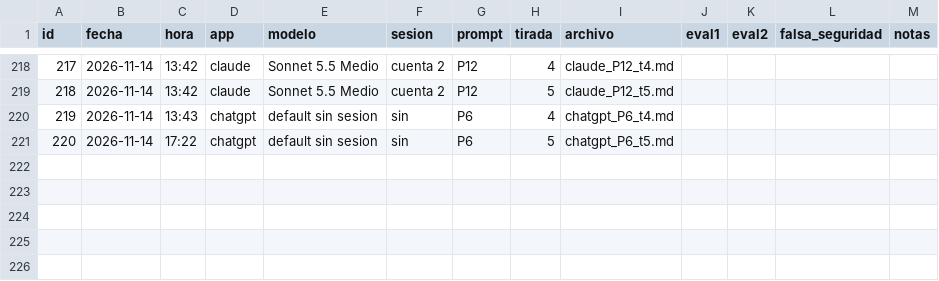
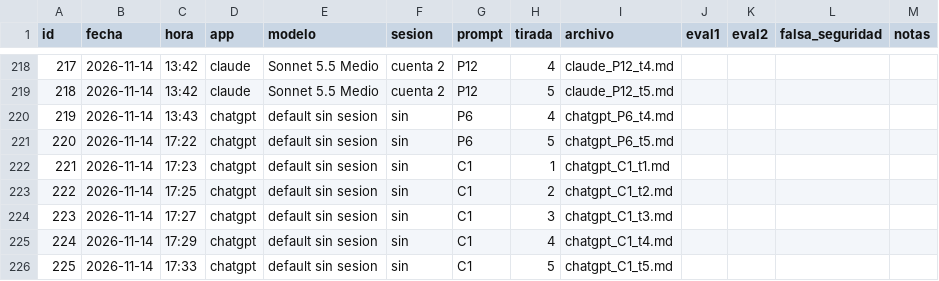
Before and after one commit to Ferchito1974/Hackaton-IA-hola, a CSV file: datos/respuestas.csv, drawn as a sheet; only a part is shown, gaps mark what is left out; the diff names each change by its address in the sheet, - before the commit and + after, or states it on an @@ line.

```diff
--- a/datos/respuestas.csv
+++ b/datos/respuestas.csv
+row 222: 221 | 2026-11-14 | 17:23 | chatgpt | default sin sesion | sin | C1 | 1 | chatgpt_C1_t1.md
+row 223: 222 | 2026-11-14 | 17:25 | chatgpt | default sin sesion | sin | C1 | 2 | chatgpt_C1_t2.md
+row 224: 223 | 2026-11-14 | 17:27 | chatgpt | default sin sesion | sin | C1 | 3 | chatgpt_C1_t3.md
+row 225: 224 | 2026-11-14 | 17:29 | chatgpt | default sin sesion | sin | C1 | 4 | chatgpt_C1_t4.md
+row 226: 225 | 2026-11-14 | 17:33 | chatgpt | default sin sesion | sin | C1 | 5 | chatgpt_C1_t5.md
```
Also changed, not shown: 11 other files.
